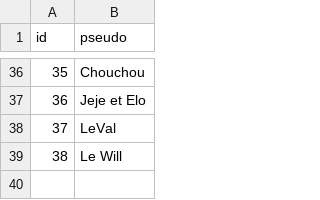
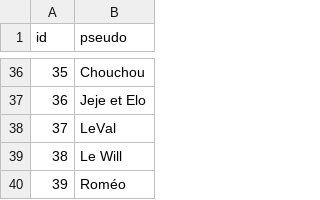
Before and after one commit to mroignant598/expert_du_canape, a CSV file: csv/participants.csv, drawn as a sheet; only a part is shown, gaps mark what is left out; the diff names each change by its address in the sheet, - before the commit and + after, or states it on an @@ line.

```diff
--- a/csv/participants.csv
+++ b/csv/participants.csv
+row 40: 39 | Roméo
```
Also changed, not shown: csv/clubs.csv, csv/repartition_saison_participant.csv, 2 other files.
